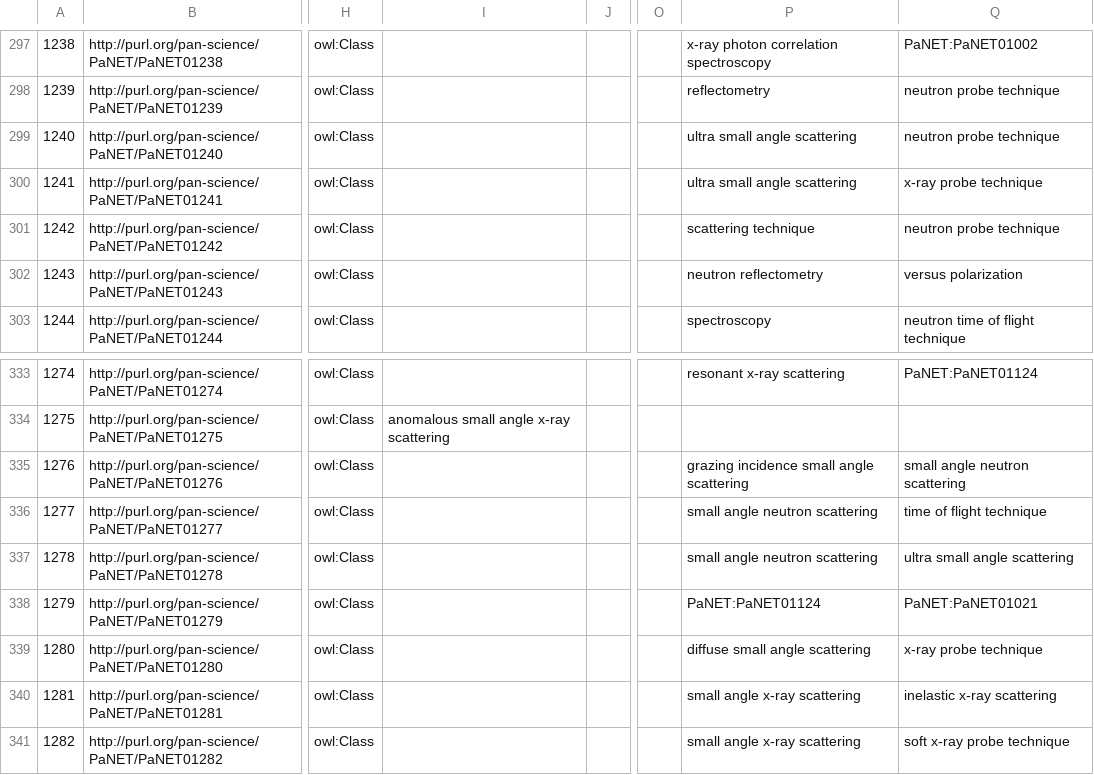
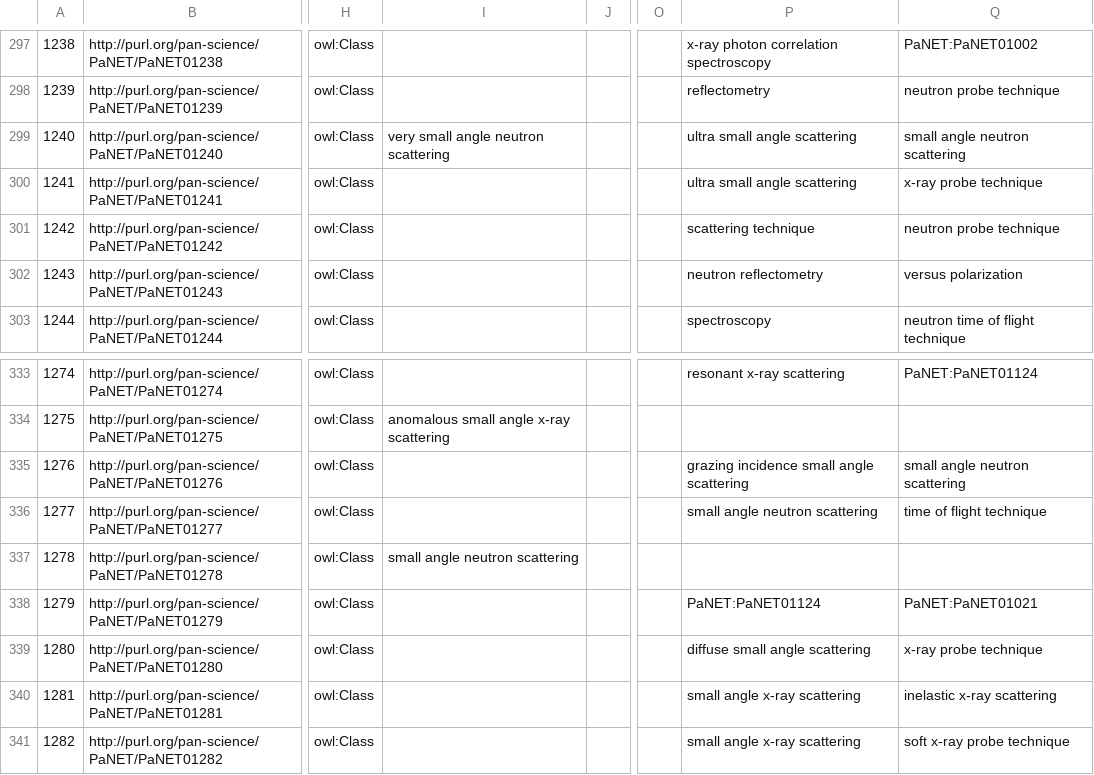
Before and after one commit to eilmiv/PaNET, a CSV file: source/PaNET.csv, drawn as a sheet; only a part is shown, gaps mark what is left out; the diff names each change by its address in the sheet, - before the commit and + after, or states it on an @@ line.

Commit message:
Correcting order of ultra and very small angle scattering
Motivation

Issue #318 stated that 'very small angle neutron scattering technique' (VSANS)
is not a subclass of the 'ultra small angle neutron scattering technique' (USANS).
After a discussion during the DAPHNE TA1 meeting on 14 Jan 2026, it was clarified
that the order is SANS - VSANS - USANS.

Modification

The equivalence of VSANS to SAND and USAS was deleted. Instead, VSANS has now
the new parent SANS.

The parent VSANS of USANS was deleted. Instead, USANS is now equivalent to
SANS and USAS.

Result

The intended order of the angles is established.

```diff
--- a/source/PaNET.csv
+++ b/source/PaNET.csv
-I299: (empty)
+I299: very small angle neutron scattering
-Q299: neutron probe technique
+Q299: small angle neutron scattering
-I337: (empty)
+I337: small angle neutron scattering
-P337: small angle neutron scattering
+P337: (empty)
-Q337: ultra small angle scattering
+Q337: (empty)
```
